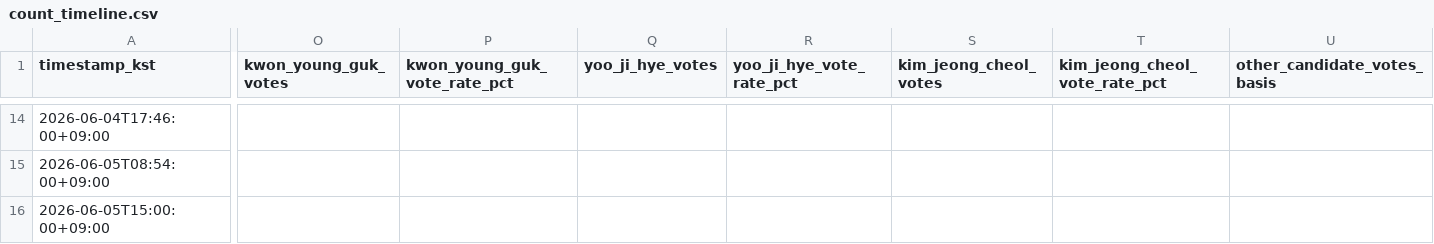
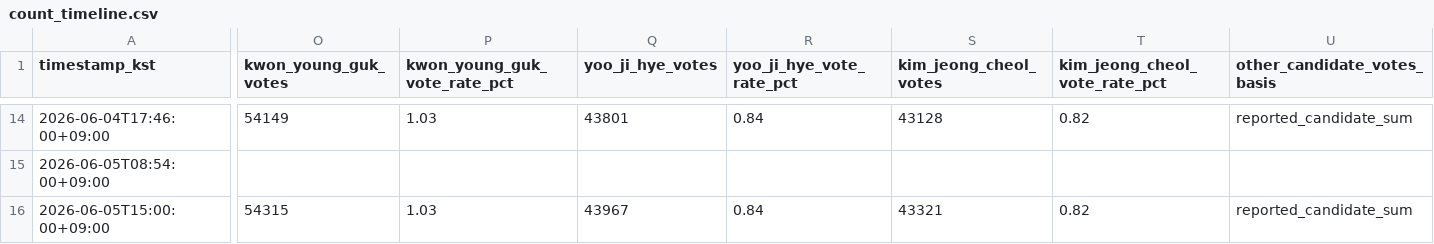
Before and after one commit to csycmr/team-election-newsroom, a CSV file: data/replay/count_timeline.csv, drawn as a sheet; only a part is shown, gaps mark what is left out; the diff covers the shown part only; the diff names each change by its address in the sheet, - before the commit and + after, or states it on an @@ line.

```diff
--- a/data/replay/count_timeline.csv
+++ b/data/replay/count_timeline.csv
-O14 (kwon_young_guk_votes): (empty)
+O14 (kwon_young_guk_votes): 54149
-P14 (kwon_young_guk_vote_rate_pct): (empty)
+P14 (kwon_young_guk_vote_rate_pct): 1.03
-Q14 (yoo_ji_hye_votes): (empty)
+Q14 (yoo_ji_hye_votes): 43801
-R14 (yoo_ji_hye_vote_rate_pct): (empty)
+R14 (yoo_ji_hye_vote_rate_pct): 0.84
-S14 (kim_jeong_cheol_votes): (empty)
+S14 (kim_jeong_cheol_votes): 43128
-T14 (kim_jeong_cheol_vote_rate_pct): (empty)
+T14 (kim_jeong_cheol_vote_rate_pct): 0.82
-U14 (other_candidate_votes_basis): (empty)
+U14 (other_candidate_votes_basis): reported_candidate_sum
-O16 (kwon_young_guk_votes): (empty)
+O16 (kwon_young_guk_votes): 54315
-P16 (kwon_young_guk_vote_rate_pct): (empty)
+P16 (kwon_young_guk_vote_rate_pct): 1.03
-Q16 (yoo_ji_hye_votes): (empty)
+Q16 (yoo_ji_hye_votes): 43967
-R16 (yoo_ji_hye_vote_rate_pct): (empty)
+R16 (yoo_ji_hye_vote_rate_pct): 0.84
-S16 (kim_jeong_cheol_votes): (empty)
+S16 (kim_jeong_cheol_votes): 43321
-T16 (kim_jeong_cheol_vote_rate_pct): (empty)
+T16 (kim_jeong_cheol_vote_rate_pct): 0.82
-U16 (other_candidate_votes_basis): (empty)
+U16 (other_candidate_votes_basis): reported_candidate_sum
```
Also changed, not shown: 35 edited cells elsewhere in this file, 1 other file.
